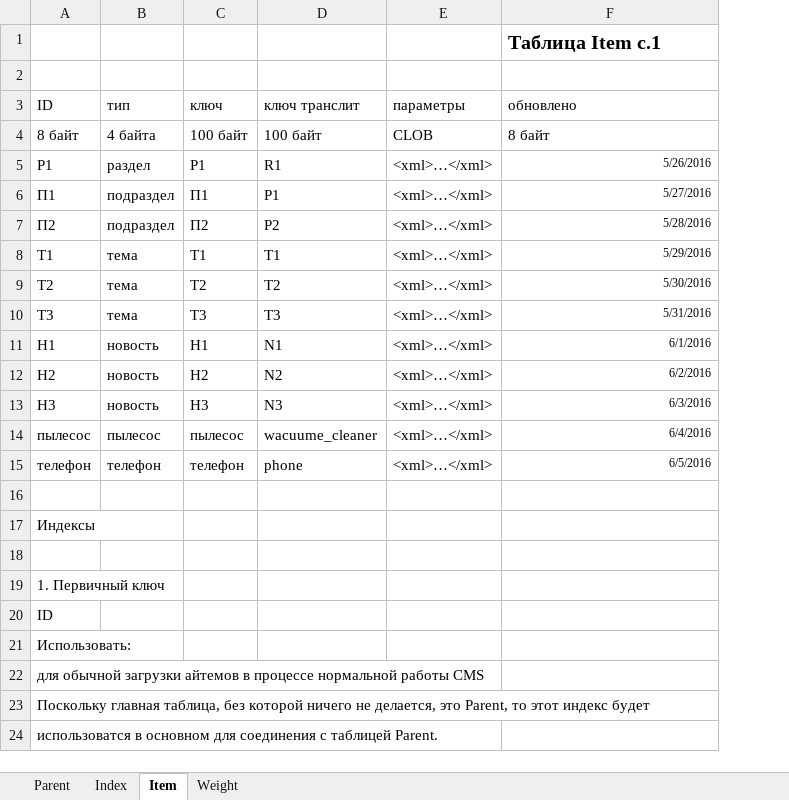
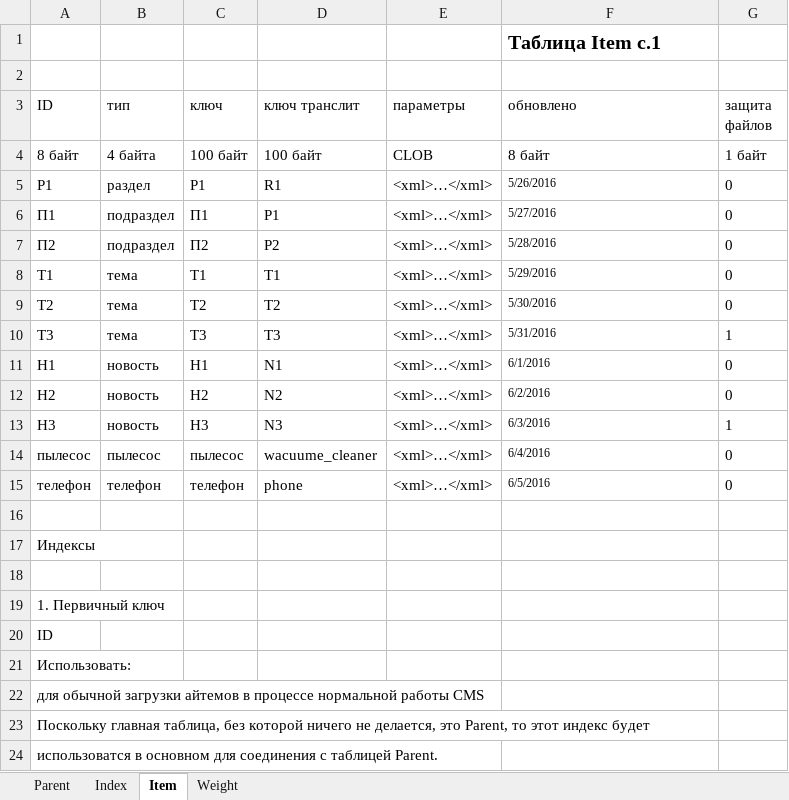
Before and after one commit to forever-scmdr/evolve, an Excel workbook: DOCS/all_tables.xlsx, sheet Item, drawn as a sheet; values as stored, in another font and other column widths than the file's, no borders; the diff names each change by its address in the sheet, - before the commit and + after, or states it on an @@ line.

```diff
--- a/DOCS/all_tables.xlsx (sheet Item)
+++ b/DOCS/all_tables.xlsx (sheet Item)
+column G (защита файлов), rows 4-15: 1 байт | 0 | 0 | 0 | 0 | 0 | 1 | 0 | 0 | 1 | 0 | 0
-F5:F15 alignment: right
+F5:F15 alignment: left
```
Also changed, not shown: 11 other files.
